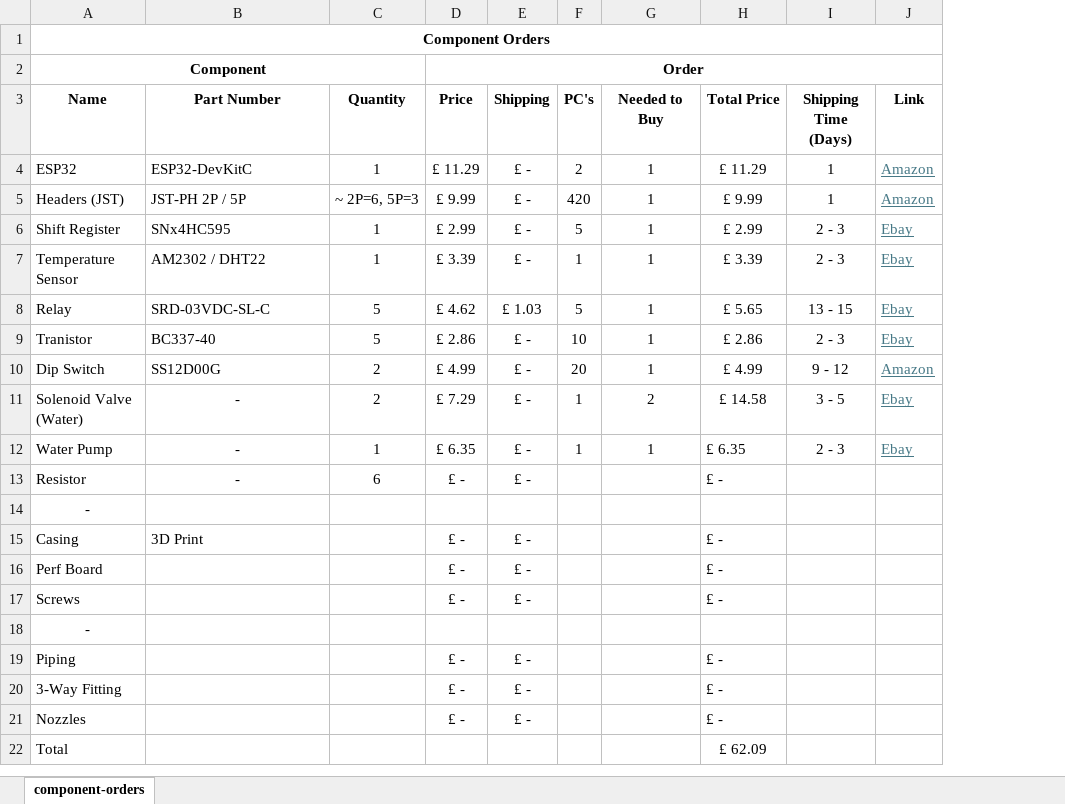
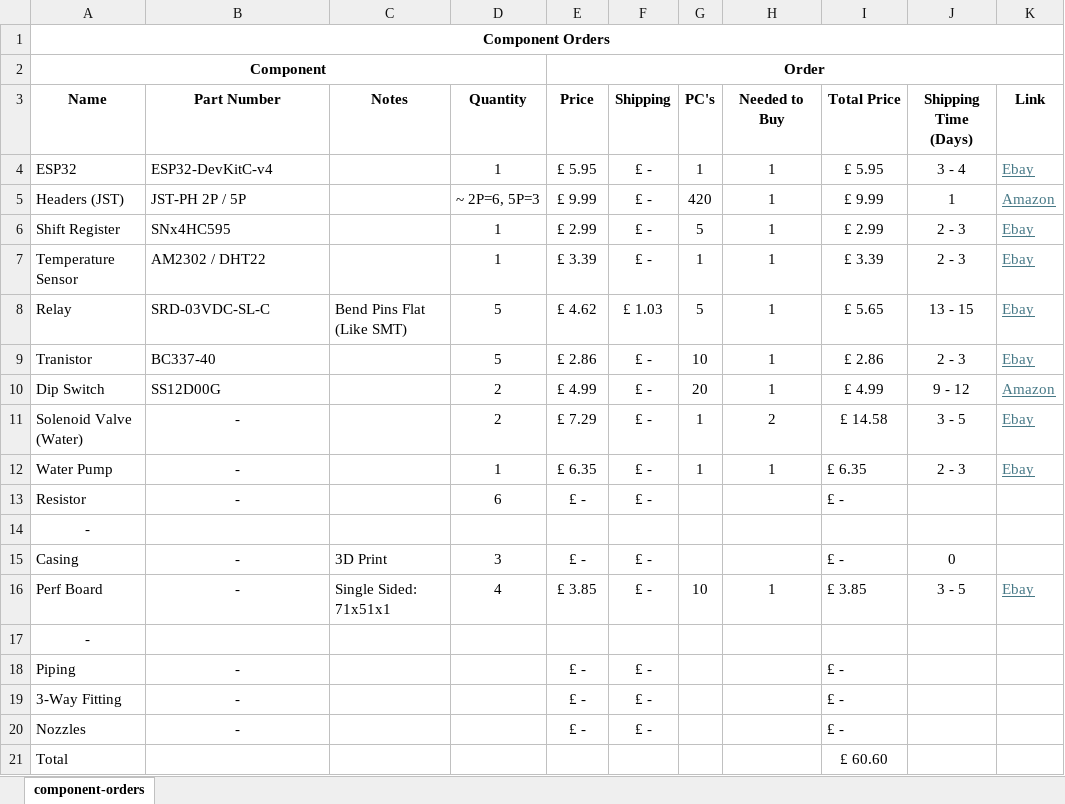
Before and after one commit to samgeorgedixon/auto-water-distribution-system, an Excel workbook: component-orders.xlsx, sheet component-orders, drawn as a sheet; values as stored, in another font and other column widths than the file's, no borders; table styles not drawn; removed rows and columns are numbered as before the commit, all else as after; the diff names each change by its address in the sheet, - before the commit and + after, or states it on an @@ line.

```diff
--- a/component-orders.xlsx (sheet component-orders)
+++ b/component-orders.xlsx (sheet component-orders)
+column C (Notes), rows 8-16: Bend Pins Flat (Like SMT) |  |  |  |  |  |  | 3D Print | Single Sided: 71x51x1
-B4 (Part Number): ESP32-DevKitC
+B4 (Part Number): ESP32-DevKitC-v4
-E4 (Price): £ 11.29
+E4 (Price): £ 5.95
-G4 (PC's): 2
+G4 (PC's): 1
-I4 (Total Price): £ 11.29
+I4 (Total Price): £ 5.95
-J4 (Shipping Time (Days)): 1
+J4 (Shipping Time (Days)): 3 - 4
-K4 (Link): Amazon
+K4 (Link): Ebay
-B15 (Part Number): 3D Print
+B15 (Part Number): -
-B15 alignment: left
+B15 alignment: center
-D15 (Quantity): (empty)
+D15 (Quantity): 3
-J15 (Shipping Time (Days)): (empty)
+J15 (Shipping Time (Days)): 0
-B16 (Part Number): (empty)
+B16 (Part Number): -
-D16 (Quantity): (empty)
+D16 (Quantity): 4
-E16 (Price): £ -
+E16 (Price): £ 3.85
-G16 (PC's): (empty)
+G16 (PC's): 10
-H16 (Needed to Buy): (empty)
+H16 (Needed to Buy): 1
-I16 (Total Price): £ -
+I16 (Total Price): £ 3.85
-J16 (Shipping Time (Days)): (empty)
+J16 (Shipping Time (Days)): 3 - 5
-K16 (Link): (empty)
+K16 (Link): Ebay
-row 17: Screws |  |  | £ - | £ - |  |  | £ -
-B18:B20 (Part Number): (empty)
+B18:B20 (Part Number): -
-I21 (Total Price): £ 62.09
+I21 (Total Price): £ 60.60
```
Also changed, not shown: 25 other files.
